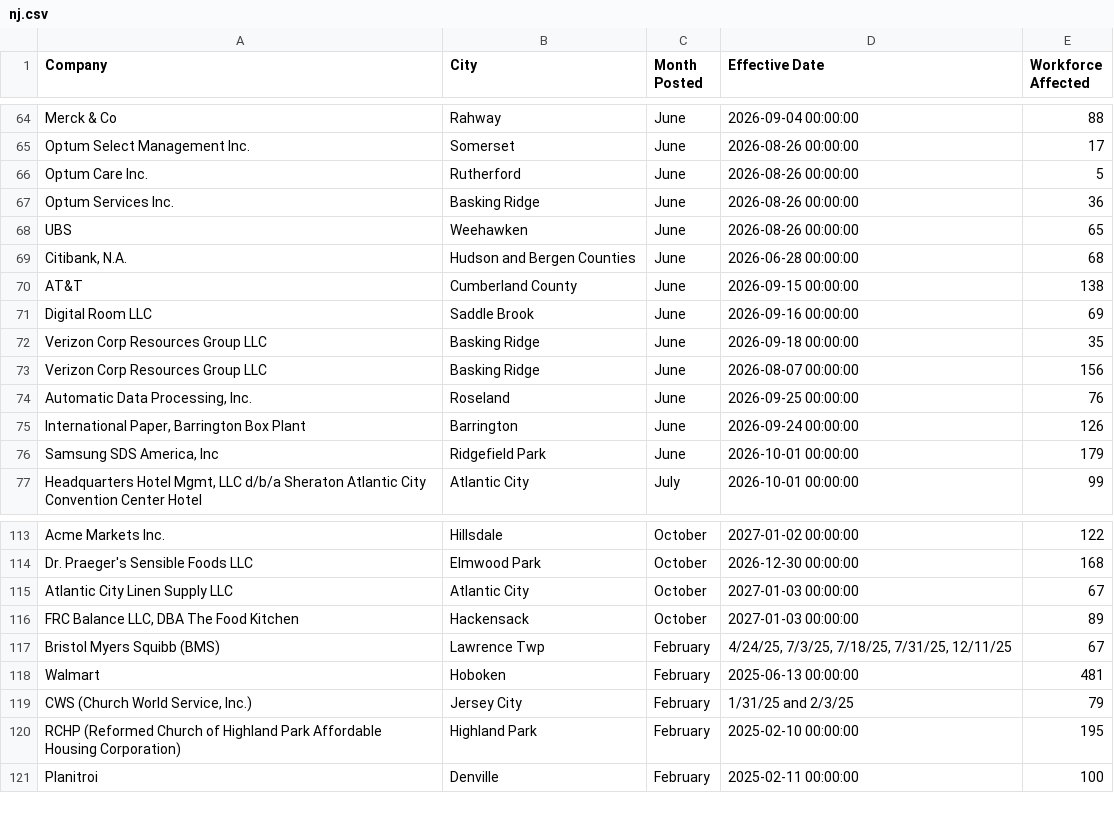
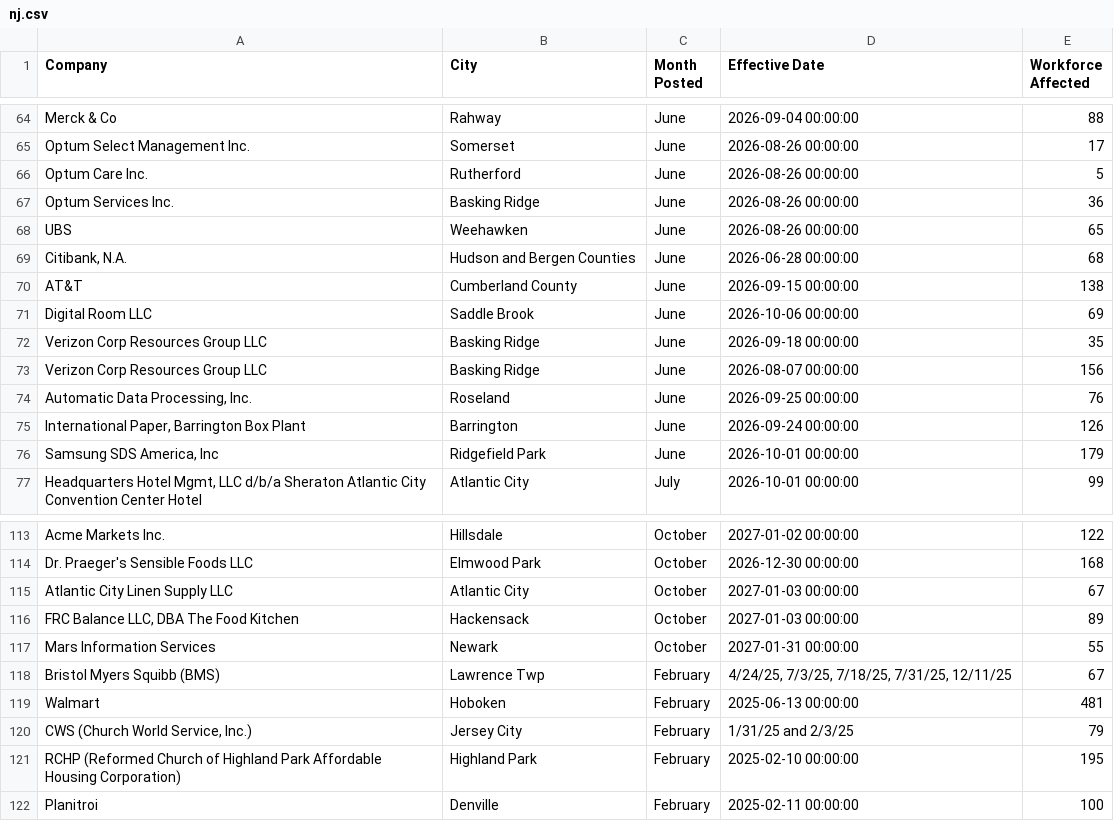
Before and after one commit to FTS-IE/warn-notice-actions, a CSV file: data/nj.csv, drawn as a sheet; only a part is shown, gaps mark what is left out.

```diff
--- a/data/nj.csv
+++ b/data/nj.csv
@@ -70,3 +70,3 @@ UBS,Weehawken,June,2026-08-26 00:00:00,65
 AT&T,Cumberland County,June,2026-09-15 00:00:00,138
-Digital Room LLC,Saddle Brook,June,2026-09-16 00:00:00,69
+Digital Room LLC,Saddle Brook,June,2026-10-06 00:00:00,69
 Verizon Corp Resources Group LLC,Basking Ridge,June,2026-09-18 00:00:00,35
@@ -116,2 +116,3 @@ Atlantic City Linen Supply LLC,Atlantic City,October,2027-01-03 00:00:00,67
 "FRC Balance LLC, DBA The Food Kitchen",Hackensack,October,2027-01-03 00:00:00,89
+Mars Information Services,Newark,October,2027-01-31 00:00:00,55
 Bristol Myers Squibb (BMS),Lawrence Twp,February,"4/24/25, 7/3/25, 7/18/25, 7/31/25, 12/11/25",67
```
Also changed, not shown: data/de.csv, data/ks.csv, 11 other files.
